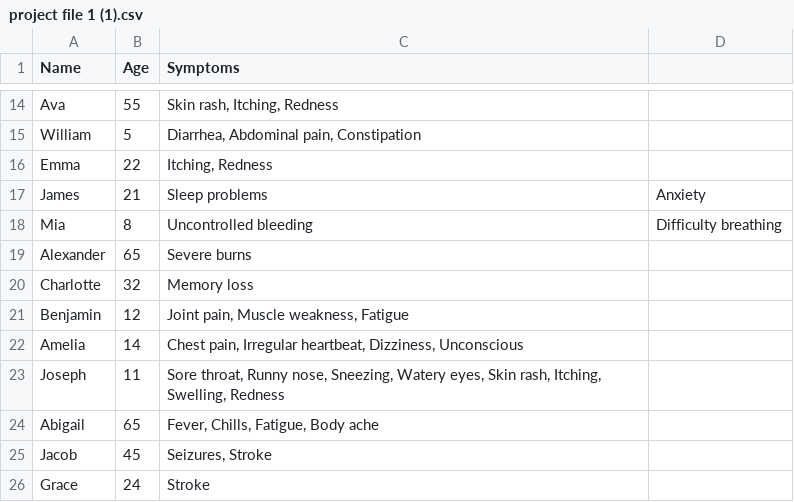
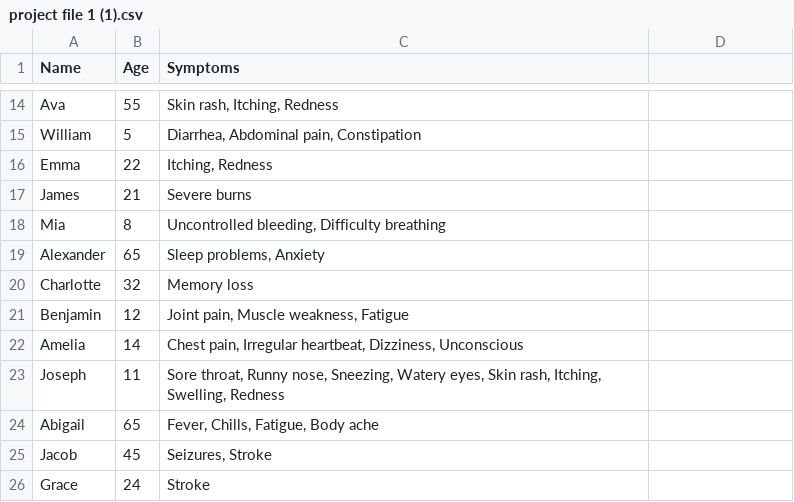
Before and after one commit to AyeshaSaeed328/Pairify-DS2, a CSV file: project file 1 (1).csv, drawn as a sheet; only a part is shown, gaps mark what is left out; the diff names each change by its address in the sheet, - before the commit and + after, or states it on an @@ line.

Commit message:
Update project file 1 (1).csv

```diff
--- a/project file 1 (1).csv
+++ b/project file 1 (1).csv
-C17 (Symptoms): Sleep problems
+C17 (Symptoms): Severe burns
-D17: Anxiety
+D17: (empty)
-C18 (Symptoms): Uncontrolled bleeding
+C18 (Symptoms): Uncontrolled bleeding, Difficulty breathing
-D18: Difficulty breathing
+D18: (empty)
-C19 (Symptoms): Severe burns
+C19 (Symptoms): Sleep problems, Anxiety
```
